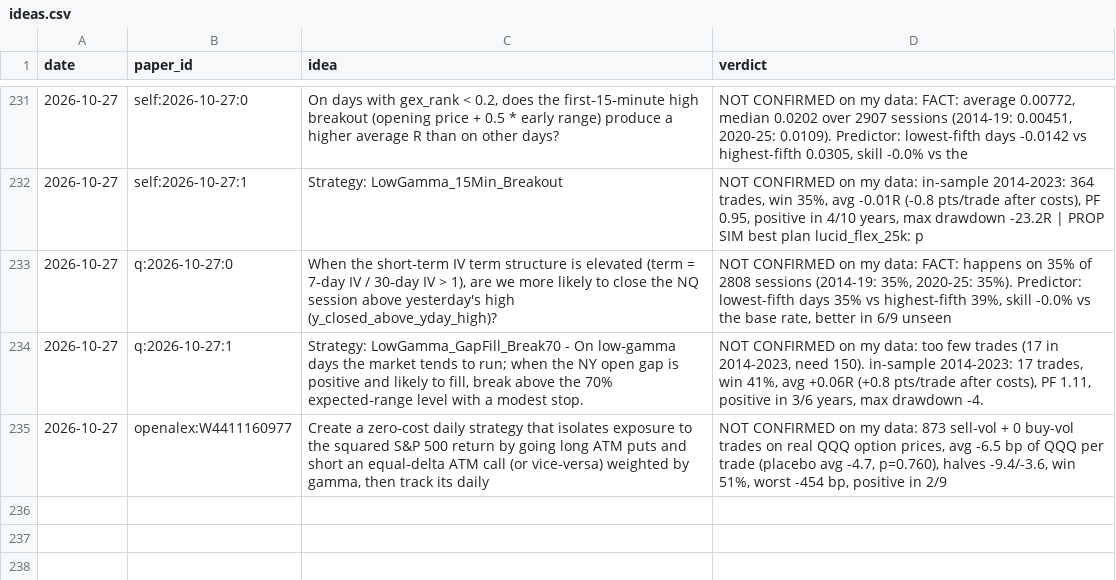
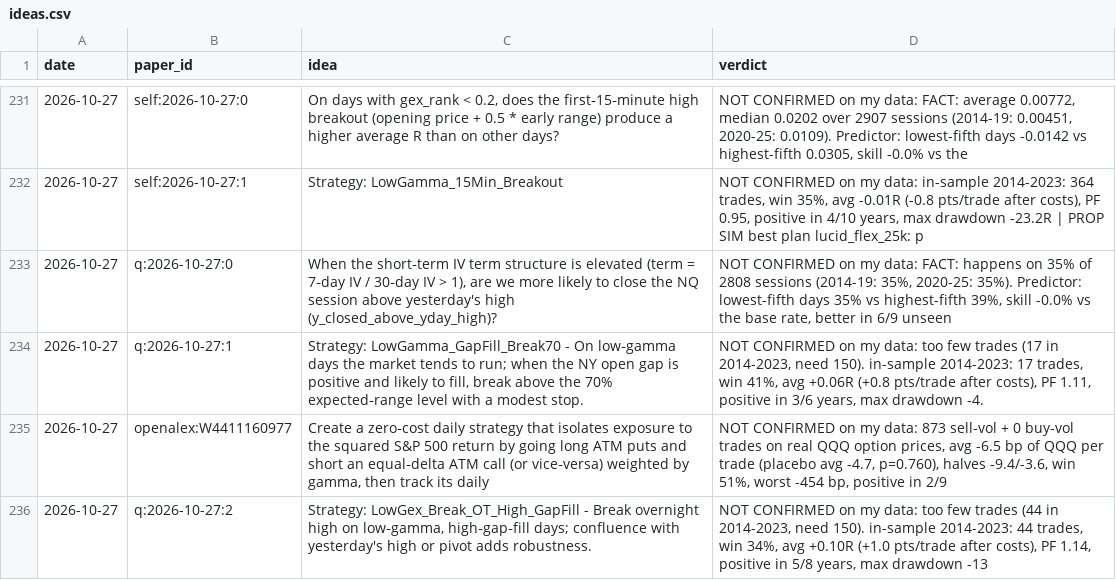
Before and after one commit to vannaflow1/nasdaq-bot, a CSV file: knowledge/ideas.csv, drawn as a sheet; only a part is shown, gaps mark what is left out.

```diff
--- a/knowledge/ideas.csv
+++ b/knowledge/ideas.csv
@@ -235 +235,2 @@ date,paper_id,idea,verdict
 2026-10-27,openalex:W4411160977,"Create a zero‑cost daily strategy that isolates exposure to the squared S&P 500 return by going long ATM puts and short an equal‑delta ATM call (or vice‑versa) weighted by gamma, then track its daily ","NOT CONFIRMED on my data: 873 sell-vol + 0 buy-vol trades on real QQQ option prices, avg -6.5 bp of QQQ per trade (placebo avg -4.7, p=0.760), halves -9.4/-3.6, win 51%, worst -454 bp, positive in 2/9"
+2026-10-27,q:2026-10-27:2,"Strategy: LowGex_Break_OT_High_GapFill - Break overnight high on low‑gamma, high‑gap‑fill days; confluence with yesterday's high or pivot adds robustness.","NOT CONFIRMED on my data: too few trades (44 in 2014-2023, need 150). in-sample 2014-2023: 44 trades, win 34%, avg +0.10R (+1.0 pts/trade after costs), PF 1.14, positive in 5/8 years, max drawdown -13"
```
Also changed, not shown: 7 other files.
